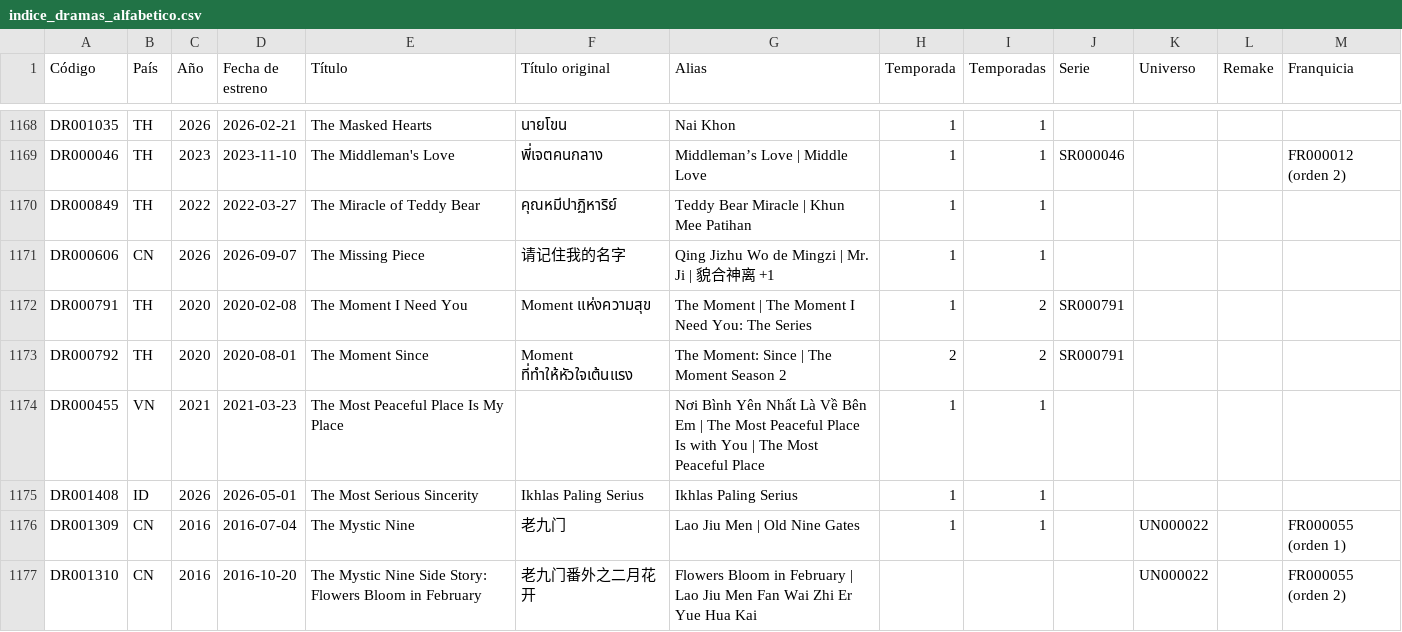
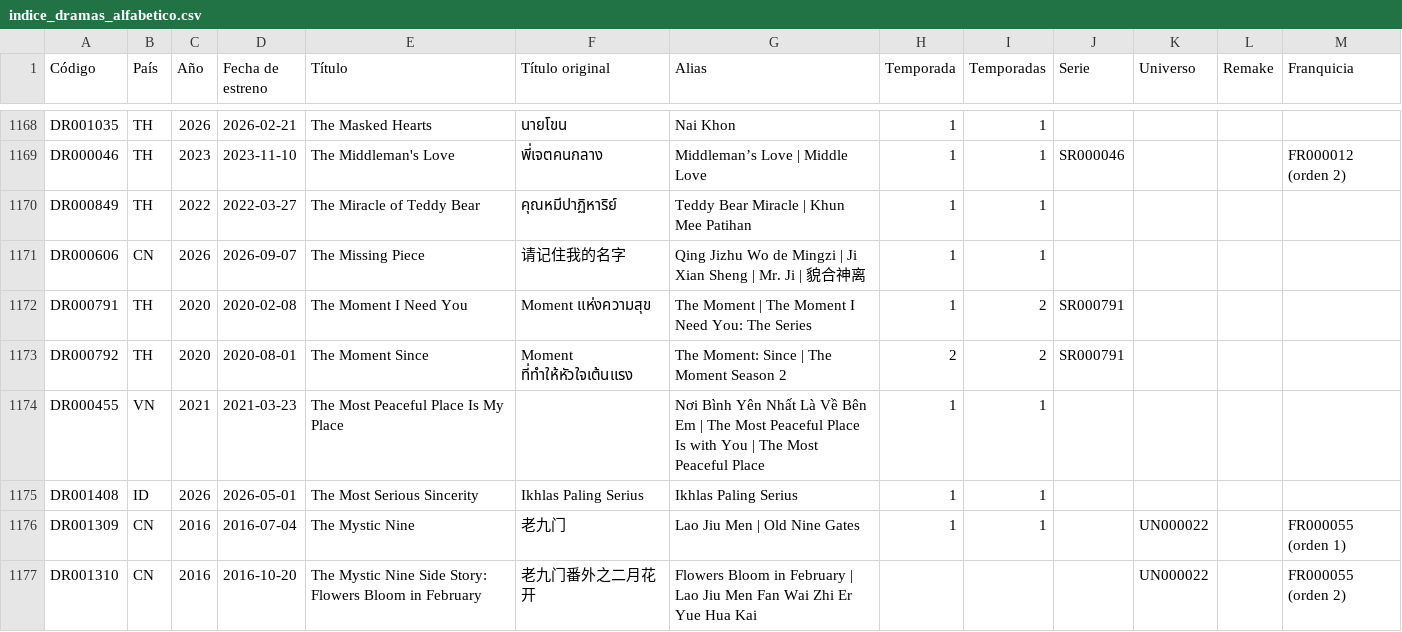
Before and after one commit to Toska26/asian-stories-library, a CSV file: informacion/indice_dramas_alfabetico.csv, drawn as a sheet; only a part is shown, gaps mark what is left out.

```diff
--- a/informacion/indice_dramas_alfabetico.csv
+++ b/informacion/indice_dramas_alfabetico.csv
@@ -1170,3 +1170,3 @@
 "DR000849";"TH";"2022";"2022-03-27";"The Miracle of Teddy Bear";"คุณหมีปาฏิหาริย์";"Teddy Bear Miracle | Khun Mee Patihan";"1";"1";"";"";"";""
-"DR000606";"CN";"2026";"2026-09-07";"The Missing Piece";"请记住我的名字";"Qing Jizhu Wo de Mingzi | Mr. Ji | 貌合神离 +1";"1";"1";"";"";"";""
+"DR000606";"CN";"2026";"2026-09-07";"The Missing Piece";"请记住我的名字";"Qing Jizhu Wo de Mingzi | Ji Xian Sheng | Mr. Ji | 貌合神离";"1";"1";"";"";"";""
 "DR000791";"TH";"2020";"2020-02-08";"The Moment I Need You";"Moment แห่งความสุข";"The Moment | The Moment I Need You: The Series";"1";"2";"SR000791";"";"";""
```
Also changed, not shown: 1 other file.
